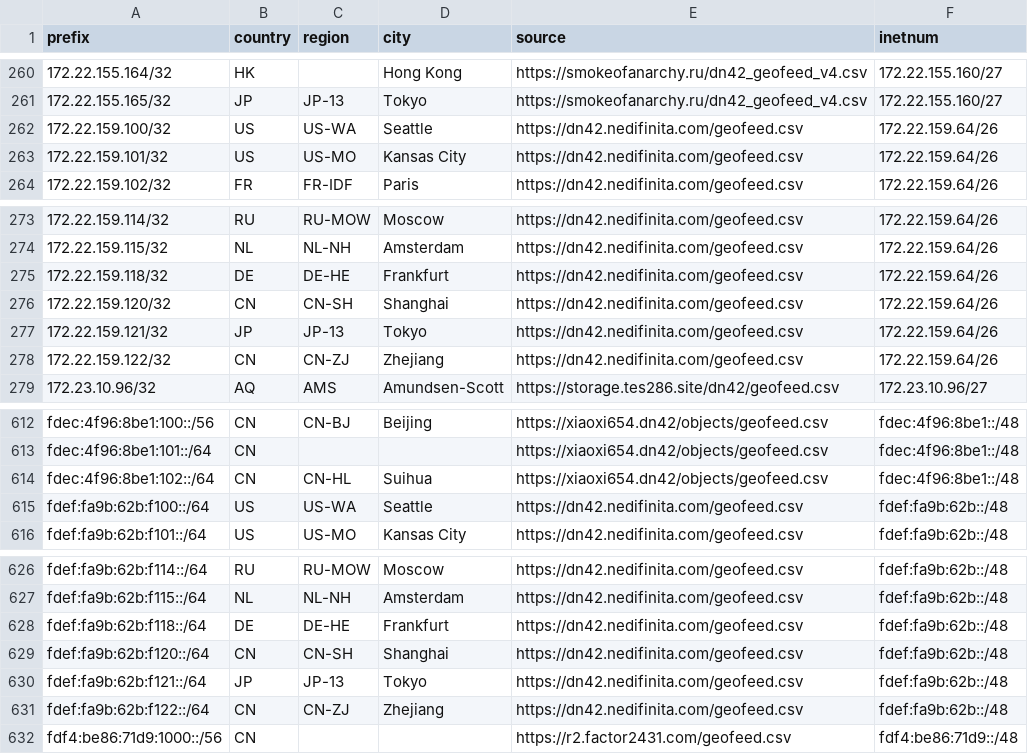
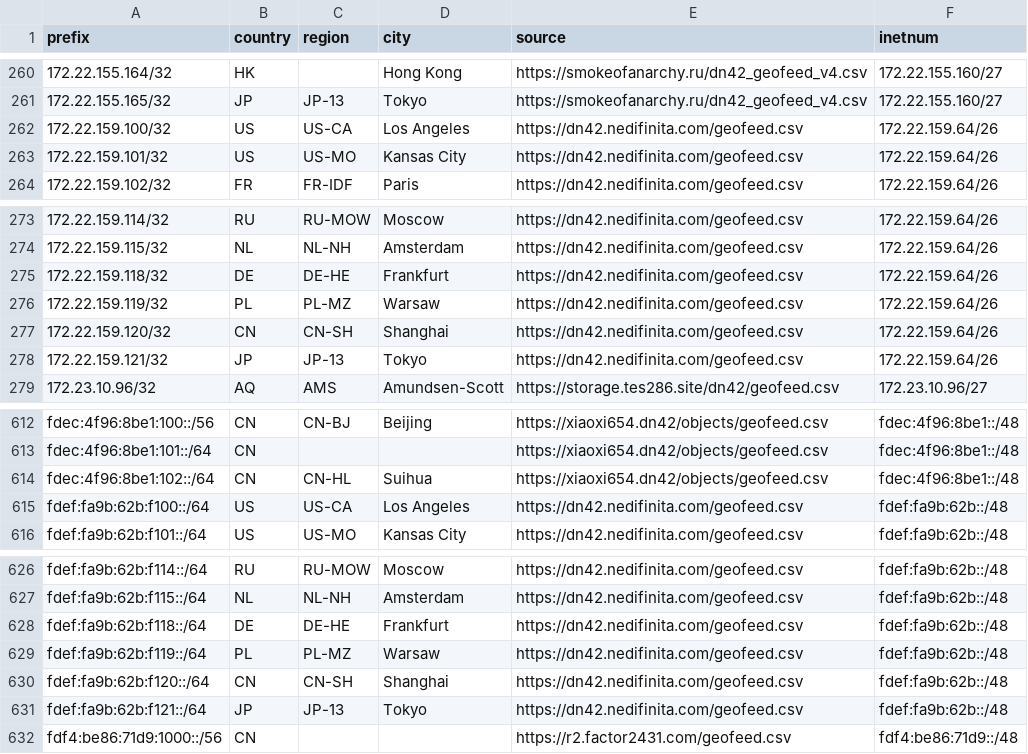
Before and after one commit to no42-org/dn42-mmdb, a CSV file: data/geofeed.csv, drawn as a sheet; only a part is shown, gaps mark what is left out.

```diff
--- a/data/geofeed.csv
+++ b/data/geofeed.csv
@@ -261,3 +261,3 @@ prefix,country,region,city,source,inetnum
 172.22.155.165/32,JP,JP-13,Tokyo,https://smokeofanarchy.ru/dn42_geofeed_v4.csv,172.22.155.160/27
-172.22.159.100/32,US,US-WA,Seattle,https://dn42.nedifinita.com/geofeed.csv,172.22.159.64/26
+172.22.159.100/32,US,US-CA,Los Angeles,https://dn42.nedifinita.com/geofeed.csv,172.22.159.64/26
 172.22.159.101/32,US,US-MO,Kansas City,https://dn42.nedifinita.com/geofeed.csv,172.22.159.64/26
@@ -275,5 +275,5 @@ prefix,country,region,city,source,inetnum
 172.22.159.118/32,DE,DE-HE,Frankfurt,https://dn42.nedifinita.com/geofeed.csv,172.22.159.64/26
+172.22.159.119/32,PL,PL-MZ,Warsaw,https://dn42.nedifinita.com/geofeed.csv,172.22.159.64/26
 172.22.159.120/32,CN,CN-SH,Shanghai,https://dn42.nedifinita.com/geofeed.csv,172.22.159.64/26
 172.22.159.121/32,JP,JP-13,Tokyo,https://dn42.nedifinita.com/geofeed.csv,172.22.159.64/26
-172.22.159.122/32,CN,CN-ZJ,Zhejiang,https://dn42.nedifinita.com/geofeed.csv,172.22.159.64/26
 172.23.10.96/32,AQ,AMS,Amundsen-Scott,https://storage.tes286.site/dn42/geofeed.csv,172.23.10.96/27
@@ -614,3 +614,3 @@ fdec:4f96:8be1:101::/64,CN,,,https://xiaoxi654.dn42/objects/geofeed.csv,fdec:4f9
 fdec:4f96:8be1:102::/64,CN,CN-HL,Suihua,https://xiaoxi654.dn42/objects/geofeed.csv,fdec:4f96:8be1::/48
-fdef:fa9b:62b:f100::/64,US,US-WA,Seattle,https://dn42.nedifinita.com/geofeed.csv,fdef:fa9b:62b::/48
+fdef:fa9b:62b:f100::/64,US,US-CA,Los Angeles,https://dn42.nedifinita.com/geofeed.csv,fdef:fa9b:62b::/48
 fdef:fa9b:62b:f101::/64,US,US-MO,Kansas City,https://dn42.nedifinita.com/geofeed.csv,fdef:fa9b:62b::/48
@@ -628,5 +628,5 @@ fdef:fa9b:62b:f115::/64,NL,NL-NH,Amsterdam,https://dn42.nedifinita.com/geofeed.c
 fdef:fa9b:62b:f118::/64,DE,DE-HE,Frankfurt,https://dn42.nedifinita.com/geofeed.csv,fdef:fa9b:62b::/48
+fdef:fa9b:62b:f119::/64,PL,PL-MZ,Warsaw,https://dn42.nedifinita.com/geofeed.csv,fdef:fa9b:62b::/48
 fdef:fa9b:62b:f120::/64,CN,CN-SH,Shanghai,https://dn42.nedifinita.com/geofeed.csv,fdef:fa9b:62b::/48
 fdef:fa9b:62b:f121::/64,JP,JP-13,Tokyo,https://dn42.nedifinita.com/geofeed.csv,fdef:fa9b:62b::/48
-fdef:fa9b:62b:f122::/64,CN,CN-ZJ,Zhejiang,https://dn42.nedifinita.com/geofeed.csv,fdef:fa9b:62b::/48
 fdf4:be86:71d9:1000::/56,CN,,,https://r2.factor2431.com/geofeed.csv,fdf4:be86:71d9::/48
```
